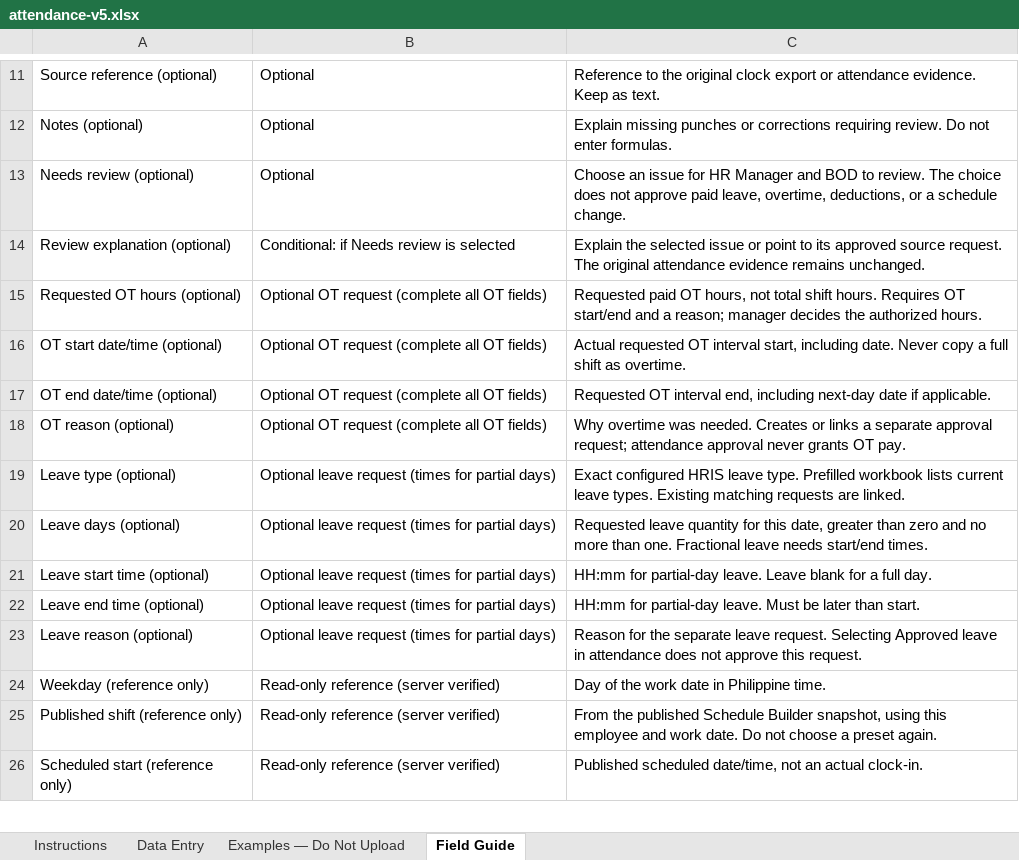
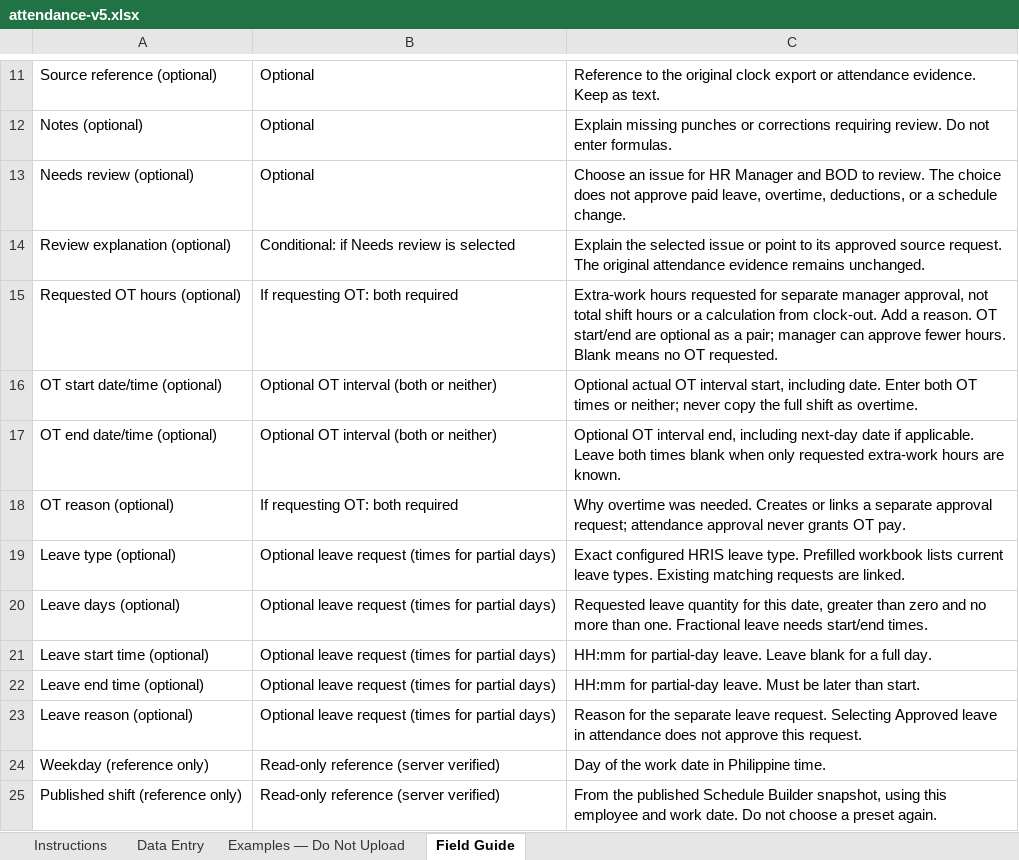
Before and after one commit to kei9chan/TNGHRIS, an Excel workbook: public/templates/attendance-v5.xlsx, sheet Field Guide, drawn as a sheet; only a part is shown, gaps mark what is left out; the shorter side is filled out with more unchanged rows; values as stored, in another font and other column widths than the file's, no borders; the diff names each change by its address in the sheet, - before the commit and + after, or states it on an @@ line.

Commit message:
Make imported OT duration explicit and route moved shifts to managers (#240)

```diff
--- a/public/templates/attendance-v5.xlsx (sheet Field Guide)
+++ b/public/templates/attendance-v5.xlsx (sheet Field Guide)
-B15: Optional OT request (complete all OT fields)
+B15: If requesting OT: both required
-C15: Requested paid OT hours, not total shift hours. Requires OT start/end and a reason; manager decides the authorized hours.
+C15: Extra-work hours requested for separate manager approval, not total shift hours or a calculation from clock-out. Add a reason. OT start/end are optional as a pair; manager can approve fewer hours. Blank means no OT requested.
-B16:B17: Optional OT request (complete all OT fields)
+B16:B17: Optional OT interval (both or neither)
-C16: Actual requested OT interval start, including date. Never copy a full shift…
+C16: Optional actual OT interval start, including date. Enter both OT times or neither; never copy the full shift…
-C17: Requested OT interval end, including next-day date if applicable.
+C17: Optional OT interval end, including next-day date if applicable. Leave both times blank when only requested extra-work hours are known.
-B18: Optional OT request (complete all OT fields)
+B18: If requesting OT: both required
```
Also changed, not shown: sheet Examples — Do Not Upload, sheet Instructions, 15 other files.
